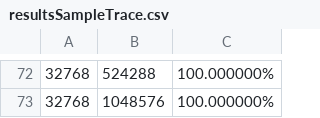
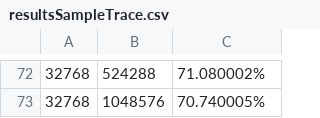
Before and after one commit to SpookedByRoaches/ECEC412, a CSV file: C621/Branch_Predictor/resultsSampleTrace.csv, drawn as a sheet; only a part is shown, gaps mark what is left out; the diff covers the shown part only; the diff names each change by its address in the sheet, - before the commit and + after, or states it on an @@ line.

```diff
--- a/C621/Branch_Predictor/resultsSampleTrace.csv
+++ b/C621/Branch_Predictor/resultsSampleTrace.csv
-C72: 100.000000%
+C72: 71.080002%
-C73: 100.000000%
+C73: 70.740005%
```
Also changed, not shown: 28 edited cells elsewhere in this file, 1 other file.
